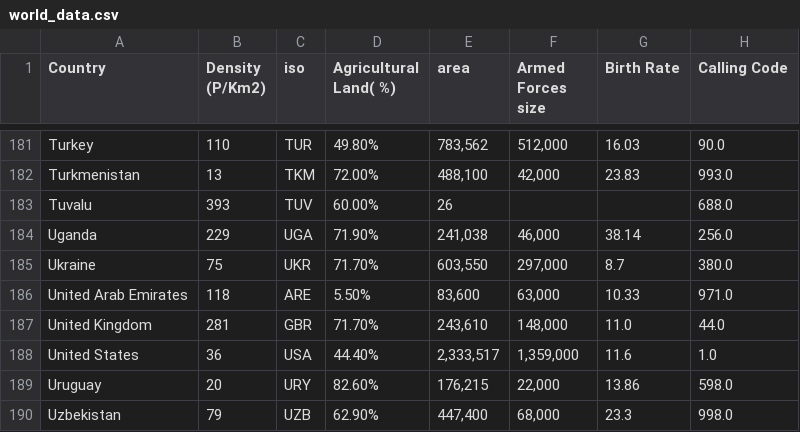
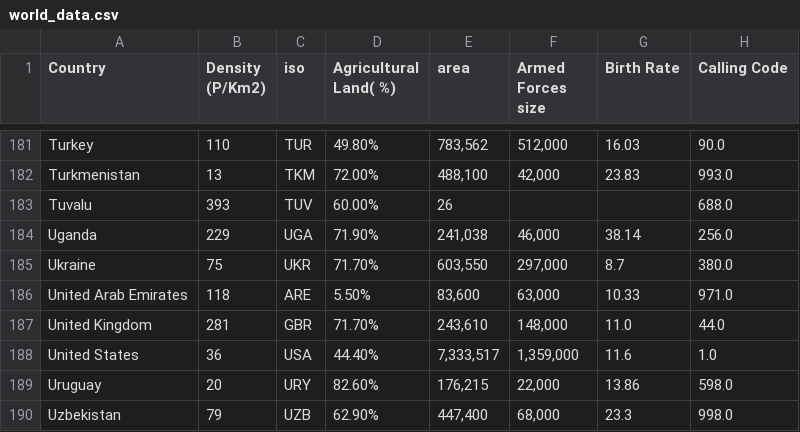
Before and after one commit to com-480-data-visualization/netflix-scrapers, a CSV file: data/world_data.csv, drawn as a sheet; only a part is shown, gaps mark what is left out; the diff names each change by its address in the sheet, - before the commit and + after, or states it on an @@ line.

```diff
--- a/data/world_data.csv
+++ b/data/world_data.csv
-E188 (area): 2,333,517
+E188 (area): 7,333,517
```
Also changed, not shown: 1 other file.
